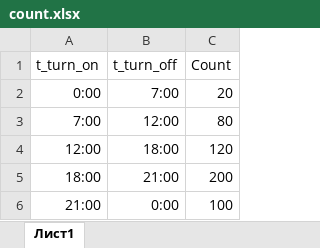
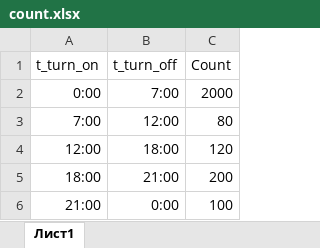
Before and after one commit to NikitaSavvin2000/forecasting-power-, an Excel workbook: count.xlsx, sheet Лист1, drawn as a sheet; values as stored, in another font and other column widths than the file's, no borders; the diff names each change by its address in the sheet, - before the commit and + after, or states it on an @@ line.

```diff
--- a/count.xlsx (sheet Лист1)
+++ b/count.xlsx (sheet Лист1)
-C2 (Count): 20
+C2 (Count): 2000
```
Also changed, not shown: Count result.xlsx, Intermediate_data/Intermediate_result.xlsx, 8 other files.
